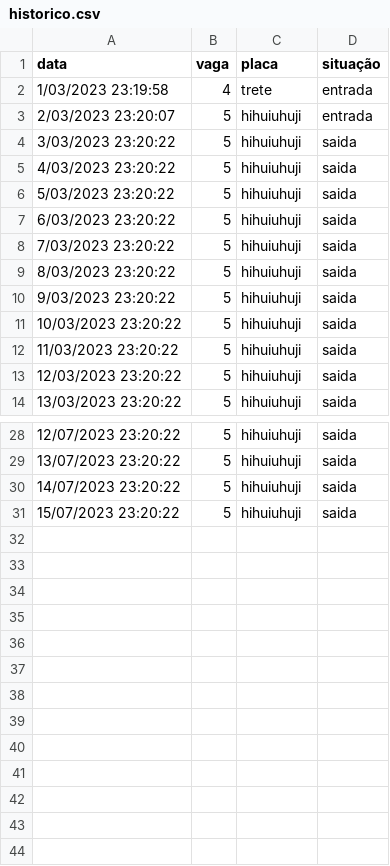
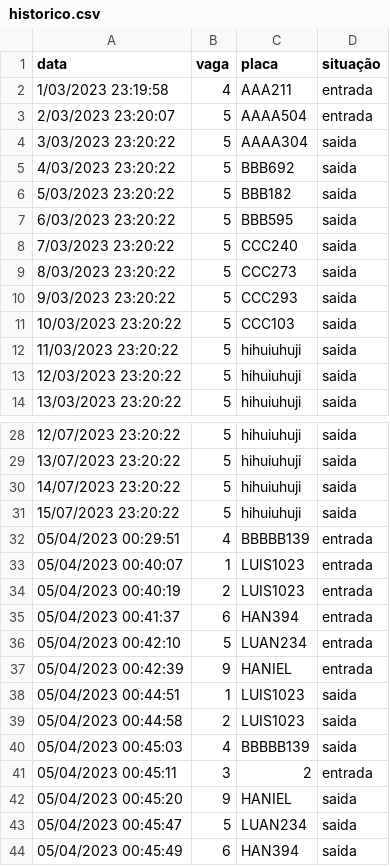
Before and after one commit to HanielCostaDaSilva/EstacionamentoJava, a CSV file: data/historico.csv, drawn as a sheet; only a part is shown, gaps mark what is left out; the diff covers the shown part only.

Commit message:
Adicionado as janelas para cadastrar e remover placas

```diff
--- a/data/historico.csv
+++ b/data/historico.csv
@@ -1,12 +1,12 @@
 data;vaga;placa;situação
-1/03/2023 23:19:58;4;trete;entrada
-2/03/2023 23:20:07;5;hihuiuhuji;entrada
-3/03/2023 23:20:22;5;hihuiuhuji;saida
-4/03/2023 23:20:22;5;hihuiuhuji;saida
-5/03/2023 23:20:22;5;hihuiuhuji;saida
-6/03/2023 23:20:22;5;hihuiuhuji;saida
-7/03/2023 23:20:22;5;hihuiuhuji;saida
-8/03/2023 23:20:22;5;hihuiuhuji;saida
-9/03/2023 23:20:22;5;hihuiuhuji;saida
-10/03/2023 23:20:22;5;hihuiuhuji;saida
+1/03/2023 23:19:58;4;AAA211;entrada
+2/03/2023 23:20:07;5;AAAA504;entrada
+3/03/2023 23:20:22;5;AAAA304;saida
+4/03/2023 23:20:22;5;BBB692;saida
+5/03/2023 23:20:22;5;BBB182;saida
+6/03/2023 23:20:22;5;BBB595;saida
+7/03/2023 23:20:22;5;CCC240;saida
+8/03/2023 23:20:22;5;CCC273;saida
+9/03/2023 23:20:22;5;CCC293;saida
+10/03/2023 23:20:22;5;CCC103;saida
 11/03/2023 23:20:22;5;hihuiuhuji;saida
@@ -31 +31,14 @@ data;vaga;placa;situação
 15/07/2023 23:20:22;5;hihuiuhuji;saida
+05/04/2023 00:29:51;4;BBBBB139;entrada
+05/04/2023 00:40:07;1;LUIS1023;entrada
+05/04/2023 00:40:19;2;LUIS1023;entrada
+05/04/2023 00:41:37;6;HAN394;entrada
+05/04/2023 00:42:10;5;LUAN234;entrada
+05/04/2023 00:42:39;9;HANIEL;entrada
+05/04/2023 00:44:51;1;LUIS1023;saida
+05/04/2023 00:44:58;2;LUIS1023;saida
+05/04/2023 00:45:03;4;BBBBB139;saida
+05/04/2023 00:45:11;3;2;entrada
+05/04/2023 00:45:20;9;HANIEL;saida
+05/04/2023 00:45:47;5;LUAN234;saida
+05/04/2023 00:45:49;6;HAN394;saida
```
Also changed, not shown: 1 edited cell elsewhere in this file, 37 other files.
